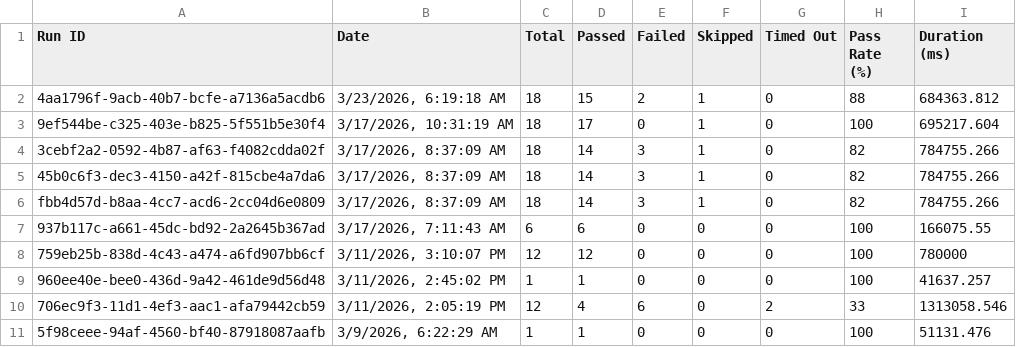
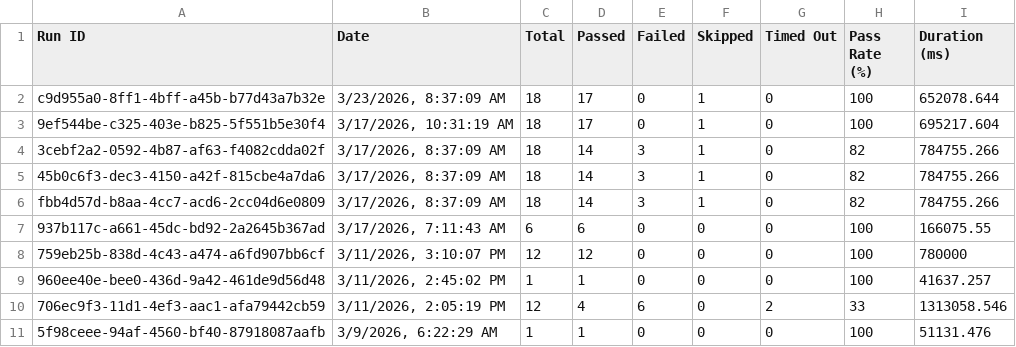
Before and after one commit to saira-uwc/asksam-playwright-reports, a CSV file: exports/all-runs-summary.csv, drawn as a sheet; removed rows and columns are numbered as before the commit, all else as after; the diff names each change by its address in the sheet, - before the commit and + after, or states it on an @@ line.

```diff
--- a/exports/all-runs-summary.csv
+++ b/exports/all-runs-summary.csv
-row 2: 4aa1796f-9acb-40b7-bcfe-a7136a5acdb6 | 3/23/2026, 6:19:18 AM | 18 | 15 | 2 | 1 | 0 | 88 | 684363.812
+row 2: c9d955a0-8ff1-4bff-a45b-b77d43a7b32e | 3/23/2026, 8:37:09 AM | 18 | 17 | 0 | 1 | 0 | 100 | 652078.644
```
Also changed, not shown: exports/current-run.csv, 3 other files.
